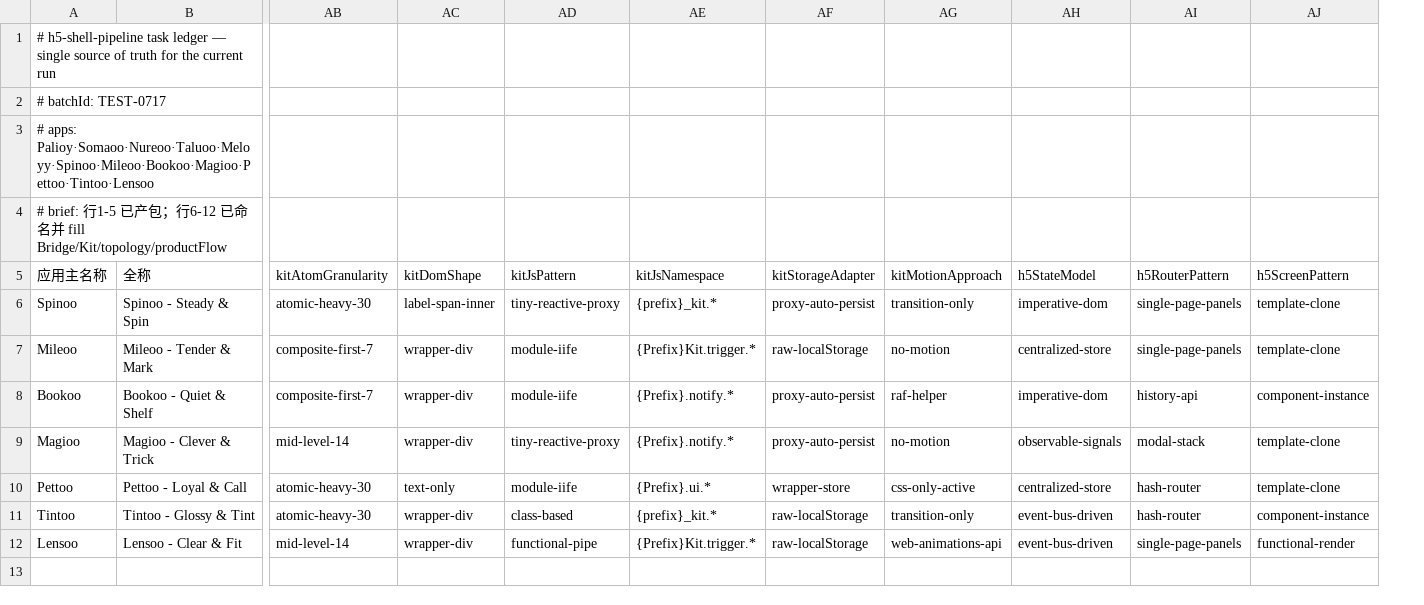
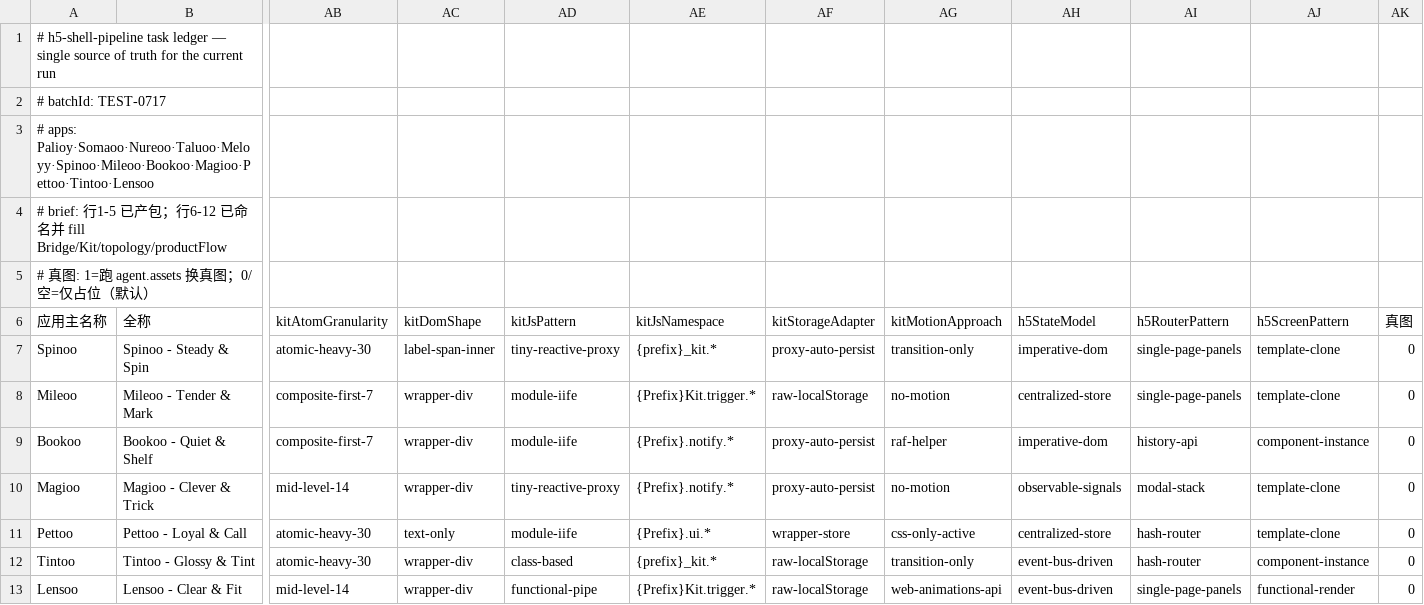
Before and after one commit to billkes/-h5-shell-pipeline, a CSV file: task.csv, drawn as a sheet; only a part is shown, gaps mark what is left out; addresses are those after the commit; rows hold the shown columns only; the diff names each change by its address in the sheet, - before the commit and + after, or states it on an @@ line.

```diff
--- a/task.csv
+++ b/task.csv
+column AK (真图), rows 7-13: all 0
+row 5: # 真图: 1=跑 agent.assets 换真图；0/空=仅占位（默认）
```
Also changed, not shown: 31 other files.
